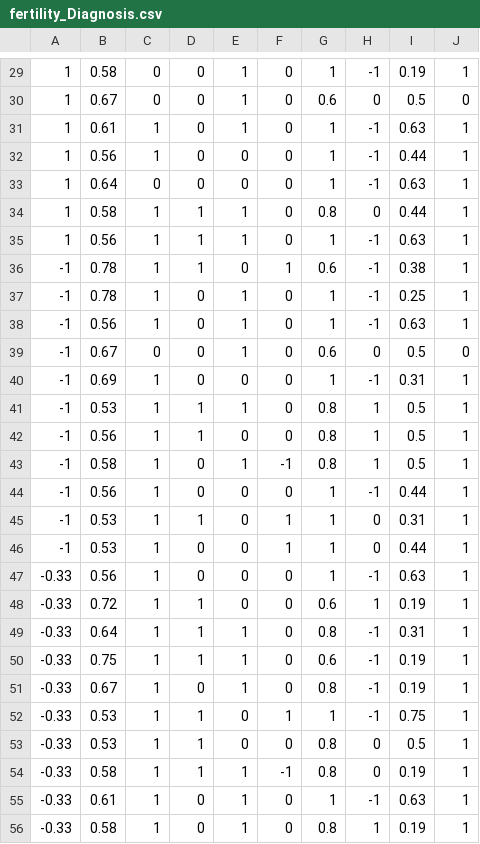
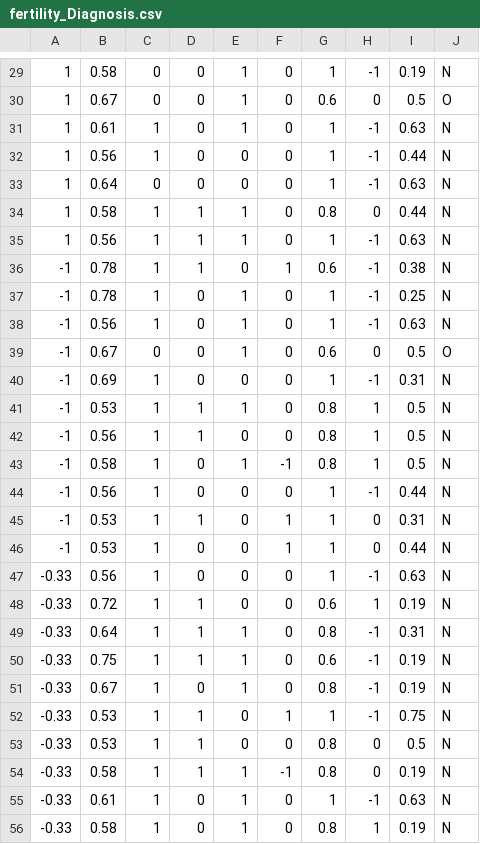
Before and after one commit to Nataset/AI-01418462, a CSV file: fertility_Diagnosis.csv, drawn as a sheet; only a part is shown, gaps mark what is left out; the diff covers the shown part only.

```diff
--- a/fertility_Diagnosis.csv
+++ b/fertility_Diagnosis.csv
@@ -29,28 +29,28 @@
-1,0.58,0,0,1,0,1,-1,0.19,1
-1,0.67,0,0,1,0,0.6,0,0.5,0
-1,0.61,1,0,1,0,1,-1,0.63,1
-1,0.56,1,0,0,0,1,-1,0.44,1
-1,0.64,0,0,0,0,1,-1,0.63,1
-1,0.58,1,1,1,0,0.8,0,0.44,1
-1,0.56,1,1,1,0,1,-1,0.63,1
--1,0.78,1,1,0,1,0.6,-1,0.38,1
--1,0.78,1,0,1,0,1,-1,0.25,1
--1,0.56,1,0,1,0,1,-1,0.63,1
--1,0.67,0,0,1,0,0.6,0,0.5,0
--1,0.69,1,0,0,0,1,-1,0.31,1
--1,0.53,1,1,1,0,0.8,1,0.5,1
--1,0.56,1,1,0,0,0.8,1,0.5,1
--1,0.58,1,0,1,-1,0.8,1,0.5,1
--1,0.56,1,0,0,0,1,-1,0.44,1
--1,0.53,1,1,0,1,1,0,0.31,1
--1,0.53,1,0,0,1,1,0,0.44,1
--0.33,0.56,1,0,0,0,1,-1,0.63,1
--0.33,0.72,1,1,0,0,0.6,1,0.19,1
--0.33,0.64,1,1,1,0,0.8,-1,0.31,1
--0.33,0.75,1,1,1,0,0.6,-1,0.19,1
--0.33,0.67,1,0,1,0,0.8,-1,0.19,1
--0.33,0.53,1,1,0,1,1,-1,0.75,1
--0.33,0.53,1,1,0,0,0.8,0,0.5,1
--0.33,0.58,1,1,1,-1,0.8,0,0.19,1
--0.33,0.61,1,0,1,0,1,-1,0.63,1
--0.33,0.58,1,0,1,0,0.8,1,0.19,1
+1,0.58,0,0,1,0,1,-1,0.19,N
+1,0.67,0,0,1,0,0.6,0,0.5,O
+1,0.61,1,0,1,0,1,-1,0.63,N
+1,0.56,1,0,0,0,1,-1,0.44,N
+1,0.64,0,0,0,0,1,-1,0.63,N
+1,0.58,1,1,1,0,0.8,0,0.44,N
+1,0.56,1,1,1,0,1,-1,0.63,N
+-1,0.78,1,1,0,1,0.6,-1,0.38,N
+-1,0.78,1,0,1,0,1,-1,0.25,N
+-1,0.56,1,0,1,0,1,-1,0.63,N
+-1,0.67,0,0,1,0,0.6,0,0.5,O
+-1,0.69,1,0,0,0,1,-1,0.31,N
+-1,0.53,1,1,1,0,0.8,1,0.5,N
+-1,0.56,1,1,0,0,0.8,1,0.5,N
+-1,0.58,1,0,1,-1,0.8,1,0.5,N
+-1,0.56,1,0,0,0,1,-1,0.44,N
+-1,0.53,1,1,0,1,1,0,0.31,N
+-1,0.53,1,0,0,1,1,0,0.44,N
+-0.33,0.56,1,0,0,0,1,-1,0.63,N
+-0.33,0.72,1,1,0,0,0.6,1,0.19,N
+-0.33,0.64,1,1,1,0,0.8,-1,0.31,N
+-0.33,0.75,1,1,1,0,0.6,-1,0.19,N
+-0.33,0.67,1,0,1,0,0.8,-1,0.19,N
+-0.33,0.53,1,1,0,1,1,-1,0.75,N
+-0.33,0.53,1,1,0,0,0.8,0,0.5,N
+-0.33,0.58,1,1,1,-1,0.8,0,0.19,N
+-0.33,0.61,1,0,1,0,1,-1,0.63,N
+-0.33,0.58,1,0,1,0,0.8,1,0.19,N
```
Also changed, not shown: 72 edited cells elsewhere in this file, 4 other files.
